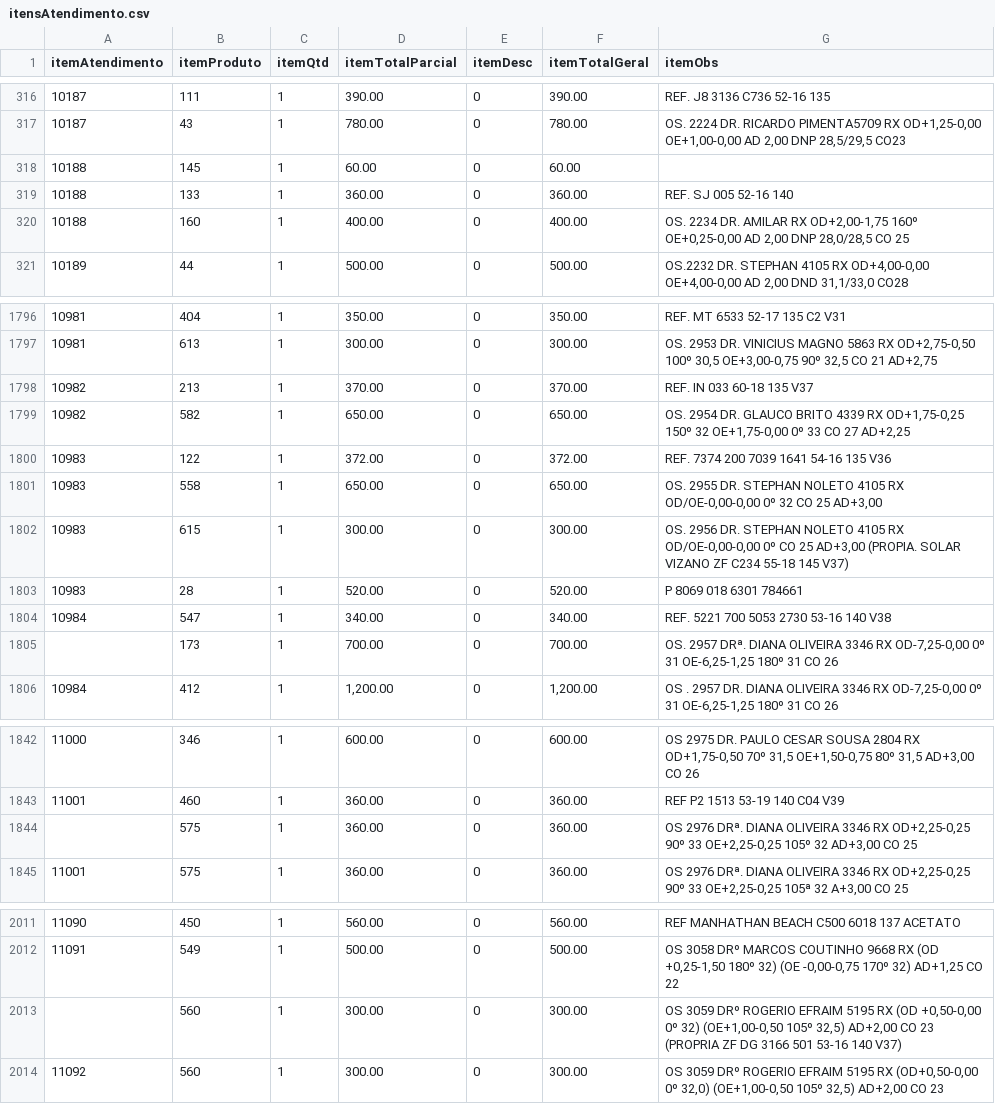
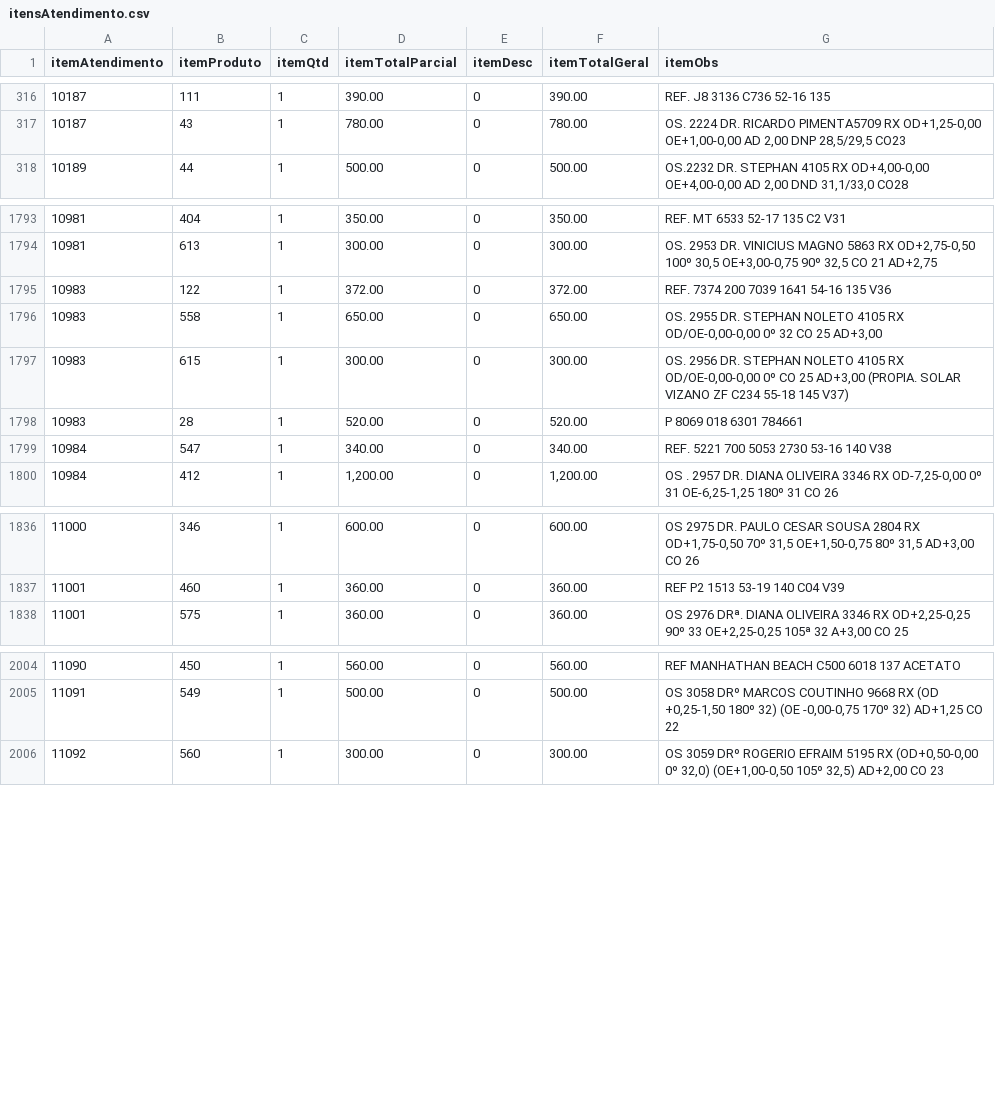
Before and after one commit to marcosreiss/prismaflow-api, a CSV file: migrations/oticacrista/input/itensAtendimento.csv, drawn as a sheet; only a part is shown, gaps mark what is left out.

Commit message:
chore(otica-crista: migration): dry run sale - move orphan itensAtendimento to migrations\oticacrista\modules\sale\input\itensAtendimento-orfaos.csv

```diff
--- a/migrations/oticacrista/input/itensAtendimento.csv
+++ b/migrations/oticacrista/input/itensAtendimento.csv
@@ -317,5 +317,2 @@ itemAtendimento,itemProduto,itemQtd,itemTotalParcial,itemDesc,itemTotalGeral,ite
 10187,43,1,780.00,0,780.00,"OS. 2224 DR. RICARDO PIMENTA5709 RX OD+1,25-0,00 OE+1,00-0,00 AD 2,00 DNP 28,5/29,5 CO23"
-10188,145,1,60.00,0,60.00,
-10188,133,1,360.00,0,360.00,REF. SJ 005 52-16 140
-10188,160,1,400.00,0,400.00,"OS. 2234 DR. AMILAR RX OD+2,00-1,75 160º OE+0,25-0,00 AD 2,00 DNP 28,0/28,5 CO 25"
 10189,44,1,500.00,0,500.00,"OS.2232 DR. STEPHAN 4105 RX OD+4,00-0,00 OE+4,00-0,00 AD 2,00 DND 31,1/33,0 CO28"
@@ -1797,4 +1794,2 @@ itemAtendimento,itemProduto,itemQtd,itemTotalParcial,itemDesc,itemTotalGeral,ite
 10981,613,1,300.00,0,300.00,"OS. 2953 DR. VINICIUS MAGNO 5863 RX OD+2,75-0,50 100º 30,5 OE+3,00-0,75 90º 32,5 CO 21 AD+2,75"
-10982,213,1,370.00,0,370.00,REF. IN 033 60-18 135 V37
-10982,582,1,650.00,0,650.00,"OS. 2954 DR. GLAUCO BRITO 4339 RX OD+1,75-0,25 150º 32 OE+1,75-0,00 0º 33 CO 27 AD+2,25"
 10983,122,1,372.00,0,372.00,REF. 7374 200 7039 1641 54-16 135 V36
@@ -1804,3 +1799,2 @@ itemAtendimento,itemProduto,itemQtd,itemTotalParcial,itemDesc,itemTotalGeral,ite
 10984,547,1,340.00,0,340.00,REF. 5221 700 5053 2730 53-16 140 V38
-,173,1,700.00,0,700.00,"OS. 2957 DRª. DIANA OLIVEIRA 3346 RX OD-7,25-0,00 0º 31 OE-6,25-1,25 180º 31 CO 26"
 10984,412,1,"1,200.00",0,"1,200.00","OS . 2957 DR. DIANA OLIVEIRA 3346 RX OD-7,25-0,00 0º 31 OE-6,25-1,25 180º 31 CO 26"
@@ -1843,3 +1837,2 @@ itemAtendimento,itemProduto,itemQtd,itemTotalParcial,itemDesc,itemTotalGeral,ite
 11001,460,1,360.00,0,360.00,REF P2 1513 53-19 140 C04 V39
-,575,1,360.00,0,360.00,"OS 2976 DRª. DIANA OLIVEIRA 3346 RX OD+2,25-0,25 90º 33 OE+2,25-0,25 105º 32 AD+3,00 CO 25"
 11001,575,1,360.00,0,360.00,"OS 2976 DRª. DIANA OLIVEIRA 3346 RX OD+2,25-0,25 90º 33 OE+2,25-0,25 105ª 32 A+3,00 CO 25"
@@ -2012,3 +2005,2 @@ itemAtendimento,itemProduto,itemQtd,itemTotalParcial,itemDesc,itemTotalGeral,ite
 11091,549,1,500.00,0,500.00,"OS 3058 DRº MARCOS COUTINHO 9668 RX (OD +0,25-1,50 180º 32) (OE -0,00-0,75 170º 32) AD+1,25 CO 22"
-,560,1,300.00,0,300.00,"OS 3059 DRº ROGERIO EFRAIM 5195 RX (OD +0,50-0,00 0º 32) (OE+1,00-0,50 105º 32,5) AD+2,00 CO 23 (PROPRIA ZF DG 3166 501 53-16 140 V37)"
 11092,560,1,300.00,0,300.00,"OS 3059 DRº ROGERIO EFRAIM 5195 RX (OD+0,50-0,00 0º 32,0) (OE+1,00-0,50 105º 32,5) AD+2,00 CO 23"
```
Also changed, not shown: 4 other files.
